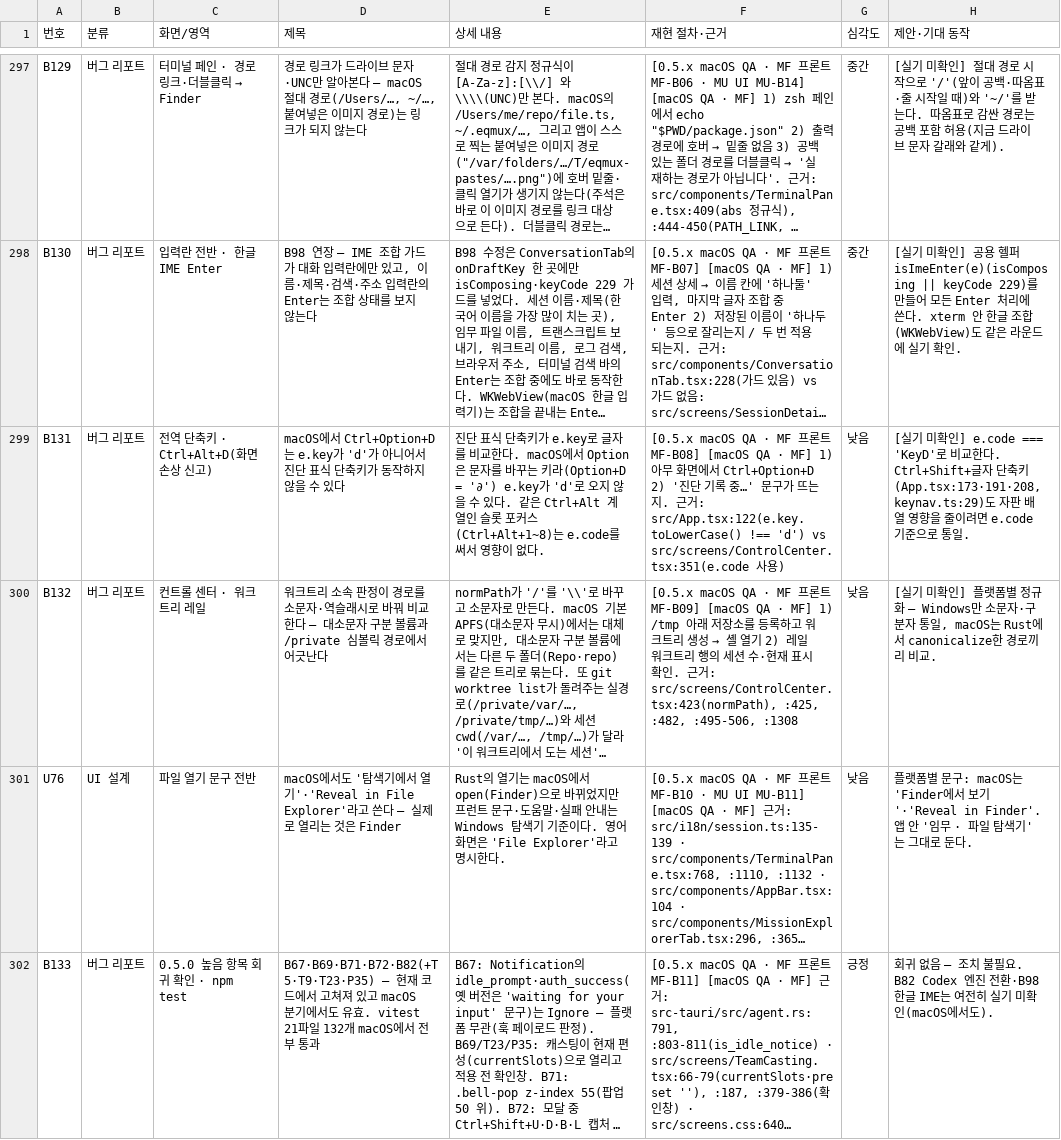
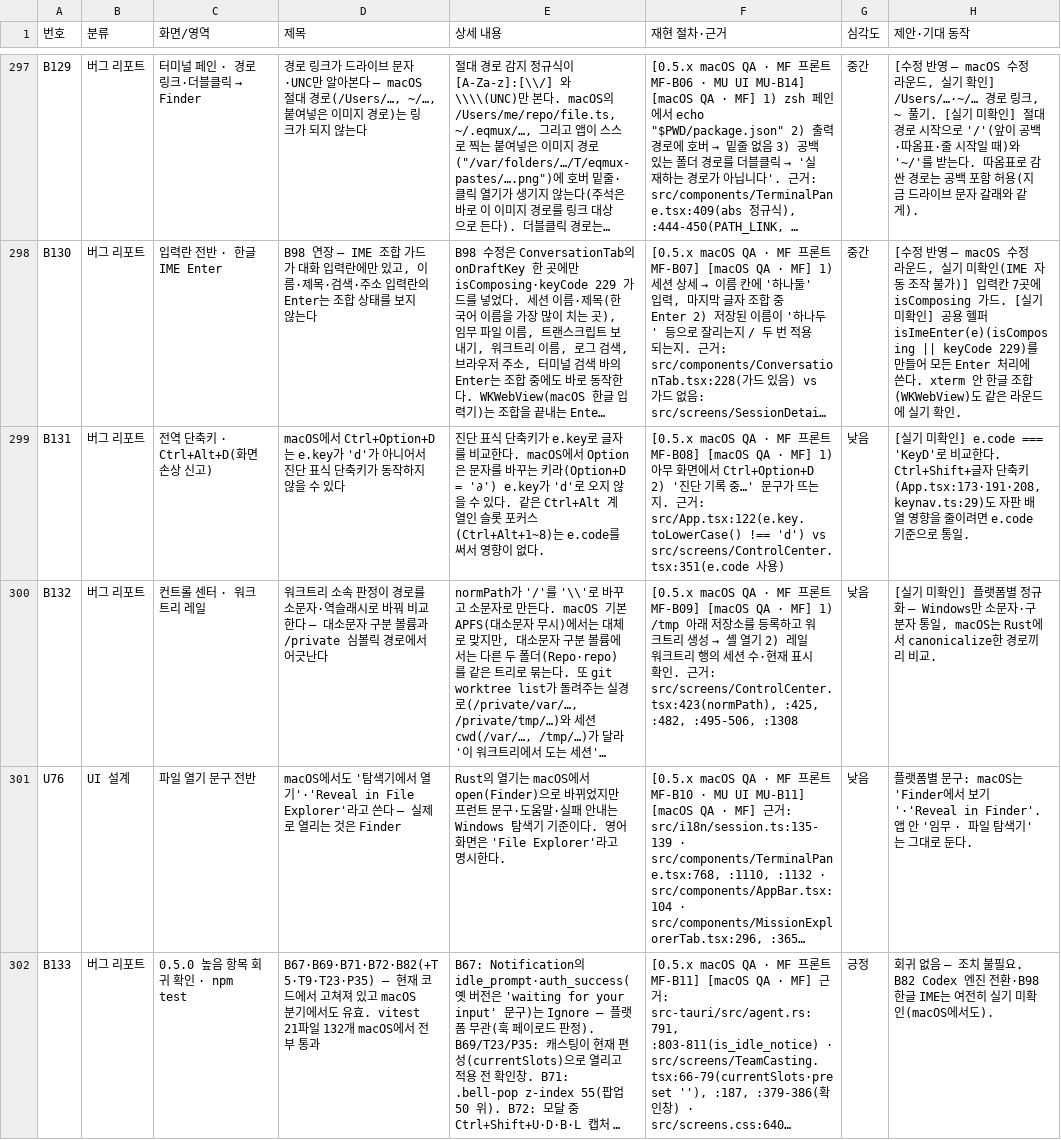
Before and after one commit to ReDocu/EQMUX, a CSV file: interview.csv, drawn as a sheet; only a part is shown, gaps mark what is left out; long unchanged cells end in …; the diff covers the shown part only; the diff names each change by its address in the sheet, - before the commit and + after, or states it on an @@ line.

```diff
--- a/interview.csv
+++ b/interview.csv
-H297 (제안·기대 동작): [실기 미…
+H297 (제안·기대 동작): [수정 반영 — macOS 수정 라운드, 실기 확인] /Users/…·~/… 경로 링크, ~ 풀기. [실기 미…
-H298 (제안·기대 동작): [실기 미…
+H298 (제안·기대 동작): [수정 반영 — macOS 수정 라운드, 실기 미확인(IME 자동 조작 불가)] 입력칸 7곳에 isComposing 가드. [실기 미…
```
Also changed, not shown: 31 edited cells elsewhere in this file, 1 other file.
